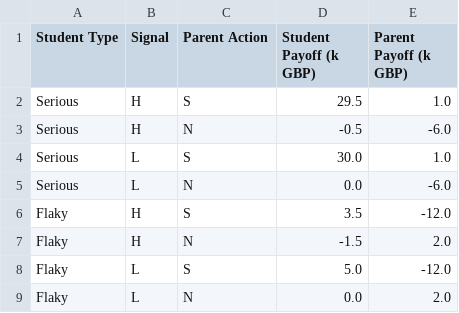
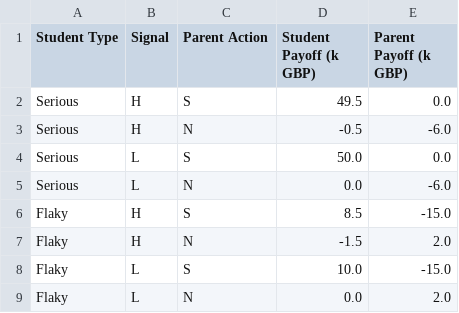
Before and after one commit to joydeneve/IGT-Me-myself-and-I, a CSV file: payoff_results.csv, drawn as a sheet.

Commit message:
Update payoff results with new values

```diff
--- a/payoff_results.csv
+++ b/payoff_results.csv
@@ -1,9 +1,9 @@
 Student Type,Signal,Parent Action,Student Payoff (k GBP),Parent Payoff (k GBP)
-Serious,H,S,29.5,1.0
+Serious,H,S,49.5,0.0
 Serious,H,N,-0.5,-6.0
-Serious,L,S,30.0,1.0
+Serious,L,S,50.0,0.0
 Serious,L,N,0.0,-6.0
-Flaky,H,S,3.5,-12.0
+Flaky,H,S,8.5,-15.0
 Flaky,H,N,-1.5,2.0
-Flaky,L,S,5.0,-12.0
+Flaky,L,S,10.0,-15.0
 Flaky,L,N,0.0,2.0
```
